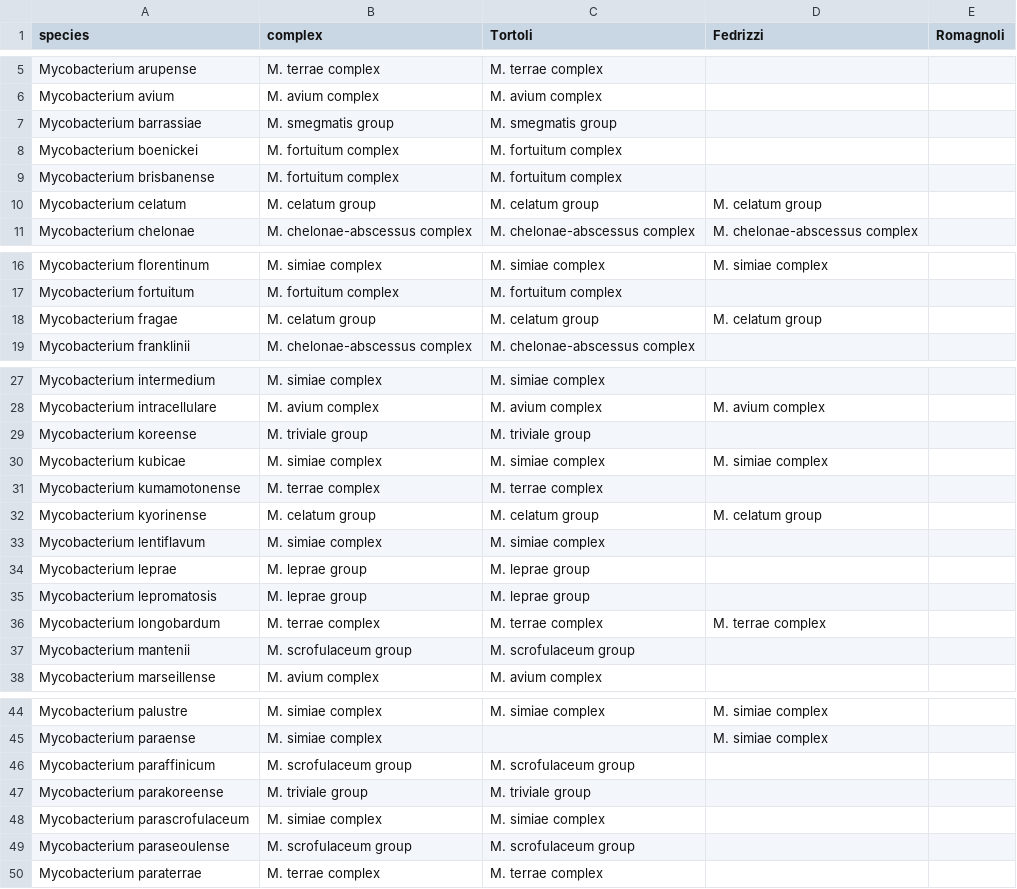
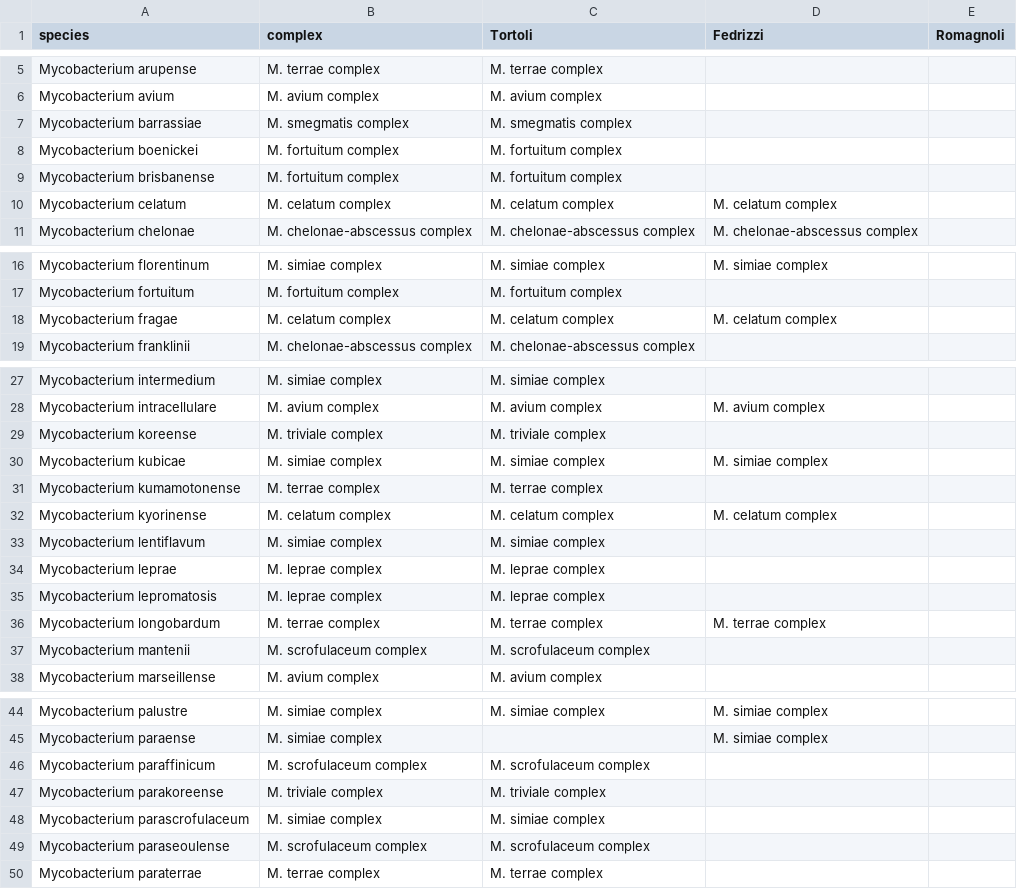
Before and after one commit to jodyphelan/NTM-Complex, a CSV file: input_data/literature_data.csv, drawn as a sheet; only a part is shown, gaps mark what is left out; the diff covers the shown part only.

```diff
--- a/input_data/literature_data.csv
+++ b/input_data/literature_data.csv
@@ -6,6 +6,6 @@ Mycobacterium arupense,M. terrae complex,M. terrae complex,,
 Mycobacterium avium,M. avium complex,M. avium complex,,
-Mycobacterium barrassiae,M. smegmatis group,M. smegmatis group,,
+Mycobacterium barrassiae,M. smegmatis complex,M. smegmatis complex,,
 Mycobacterium boenickei,M. fortuitum complex,M. fortuitum complex,,
 Mycobacterium brisbanense,M. fortuitum complex,M. fortuitum complex,,
-Mycobacterium celatum,M. celatum group,M. celatum group,M. celatum group,
+Mycobacterium celatum,M. celatum complex,M. celatum complex,M. celatum complex,
 Mycobacterium chelonae,M. chelonae-abscessus complex,M. chelonae-abscessus complex,M. chelonae-abscessus complex,
@@ -17,3 +17,3 @@ Mycobacterium florentinum,M. simiae complex,M. simiae complex,M. simiae complex,
 Mycobacterium fortuitum,M. fortuitum complex,M. fortuitum complex,,
-Mycobacterium fragae,M. celatum group,M. celatum group,M. celatum group,
+Mycobacterium fragae,M. celatum complex,M. celatum complex,M. celatum complex,
 Mycobacterium franklinii,M. chelonae-abscessus complex,M. chelonae-abscessus complex,,
@@ -28,11 +28,11 @@ Mycobacterium intermedium,M. simiae complex,M. simiae complex,,
 Mycobacterium intracellulare,M. avium complex,M. avium complex,M. avium complex,
-Mycobacterium koreense,M. triviale group,M. triviale group,,
+Mycobacterium koreense,M. triviale complex,M. triviale complex,,
 Mycobacterium kubicae,M. simiae complex,M. simiae complex,M. simiae complex,
 Mycobacterium kumamotonense,M. terrae complex,M. terrae complex,,
-Mycobacterium kyorinense,M. celatum group,M. celatum group,M. celatum group,
+Mycobacterium kyorinense,M. celatum complex,M. celatum complex,M. celatum complex,
 Mycobacterium lentiflavum,M. simiae complex,M. simiae complex,,
-Mycobacterium leprae,M. leprae group,M. leprae group,,
-Mycobacterium lepromatosis,M. leprae group,M. leprae group,,
+Mycobacterium leprae,M. leprae complex,M. leprae complex,,
+Mycobacterium lepromatosis,M. leprae complex,M. leprae complex,,
 Mycobacterium longobardum,M. terrae complex,M. terrae complex,M. terrae complex,
-Mycobacterium mantenii,M. scrofulaceum group,M. scrofulaceum group,,
+Mycobacterium mantenii,M. scrofulaceum complex,M. scrofulaceum complex,,
 Mycobacterium marseillense,M. avium complex,M. avium complex,,
@@ -45,6 +45,6 @@ Mycobacterium palustre,M. simiae complex,M. simiae complex,M. simiae complex,
 Mycobacterium paraense,M. simiae complex,,M. simiae complex,
-Mycobacterium paraffinicum,M. scrofulaceum group,M. scrofulaceum group,,
-Mycobacterium parakoreense,M. triviale group,M. triviale group,,
+Mycobacterium paraffinicum,M. scrofulaceum complex,M. scrofulaceum complex,,
+Mycobacterium parakoreense,M. triviale complex,M. triviale complex,,
 Mycobacterium parascrofulaceum,M. simiae complex,M. simiae complex,,
-Mycobacterium paraseoulense,M. scrofulaceum group,M. scrofulaceum group,,
+Mycobacterium paraseoulense,M. scrofulaceum complex,M. scrofulaceum complex,,
 Mycobacterium paraterrae,M. terrae complex,M. terrae complex,,
```
Also changed, not shown: 10 edited cells elsewhere in this file, input_data/manual_complex_pick.csv, manuscript_tables/supplementary_table_1.csv, 2 other files.
